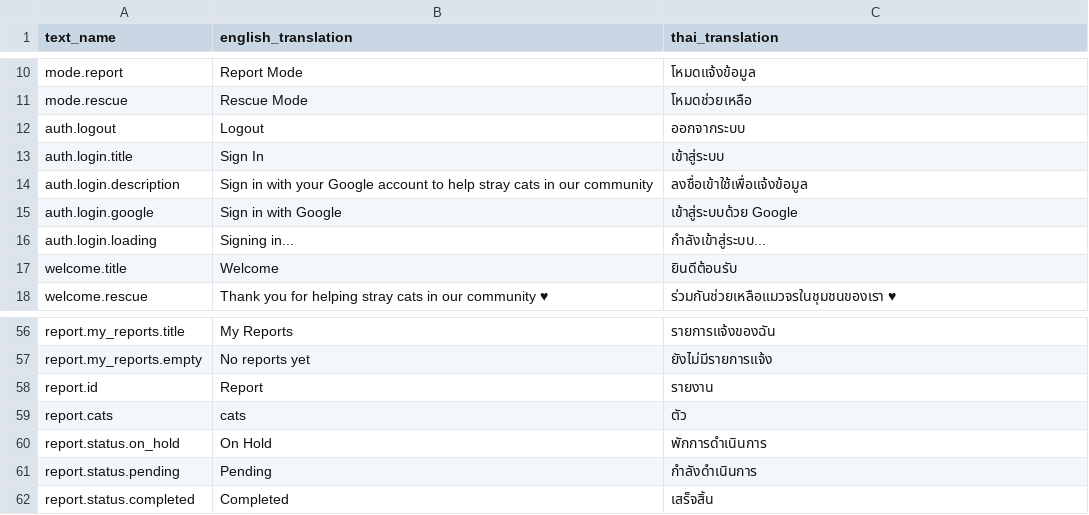
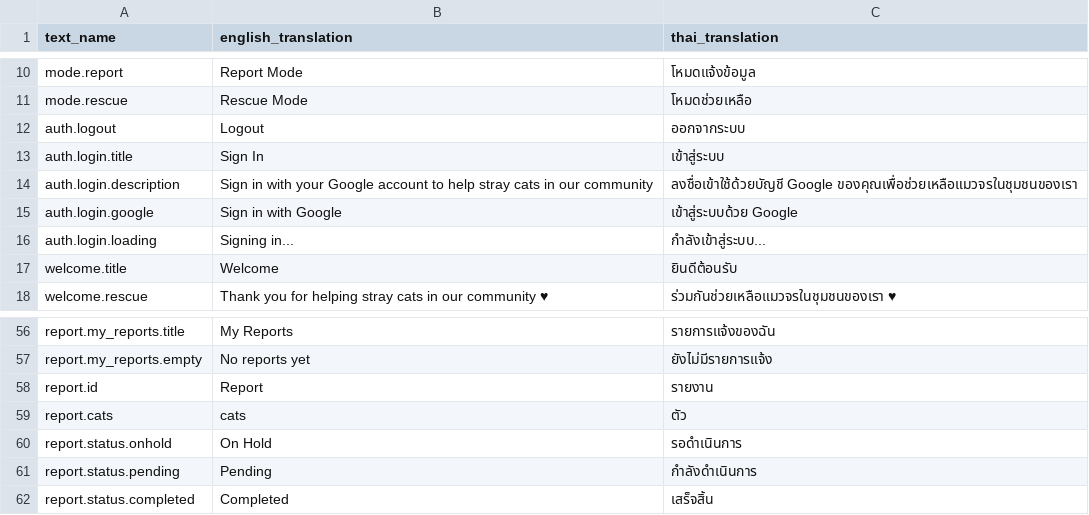
Before and after one commit to dutch3883/th-stray, a CSV file: frontend/public/resources/translation.csv, drawn as a sheet; only a part is shown, gaps mark what is left out.

```diff
--- a/frontend/public/resources/translation.csv
+++ b/frontend/public/resources/translation.csv
@@ -13,3 +13,3 @@ text_name,english_translation,thai_translation
 "auth.login.title","Sign In","เข้าสู่ระบบ"
-"auth.login.description","Sign in with your Google account to help stray cats in our community","ลงชื่อเข้าใช้เพื่อแจ้งข้อมูล"
+"auth.login.description","Sign in with your Google account to help stray cats in our community","ลงชื่อเข้าใช้ด้วยบัญชี Google ของคุณเพื่อช่วยเหลือแมวจรในชุมชนของเรา"
 "auth.login.google","Sign in with Google","เข้าสู่ระบบด้วย Google"
@@ -59,3 +59,3 @@ text_name,english_translation,thai_translation
 "report.cats","cats","ตัว"
-"report.status.on_hold","On Hold","พักการดำเนินการ"
+"report.status.onhold","On Hold","รอดำเนินการ"
 "report.status.pending","Pending","กำลังดำเนินการ"
```
Also changed, not shown: 3 other files.
